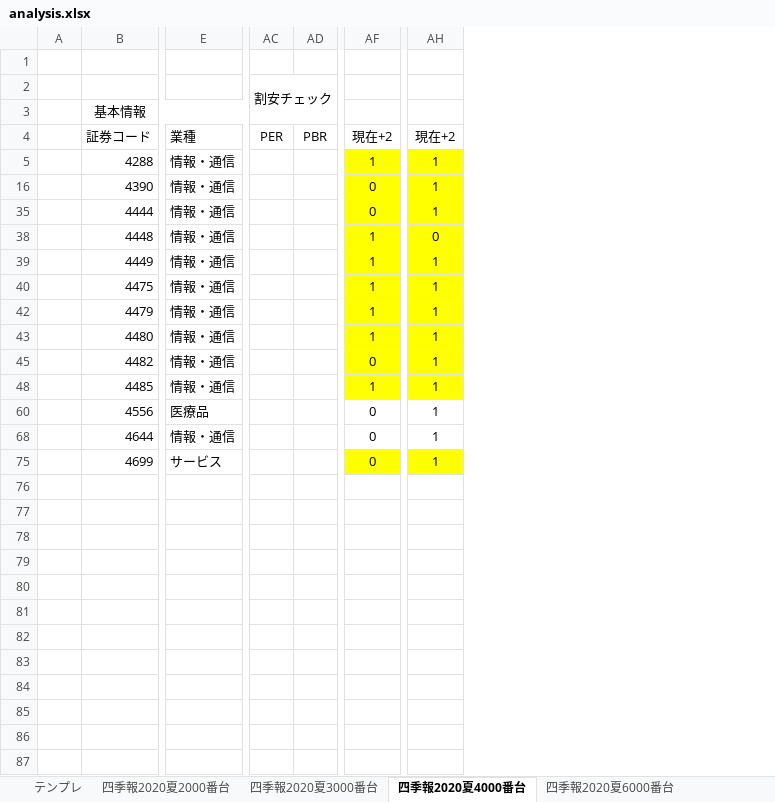
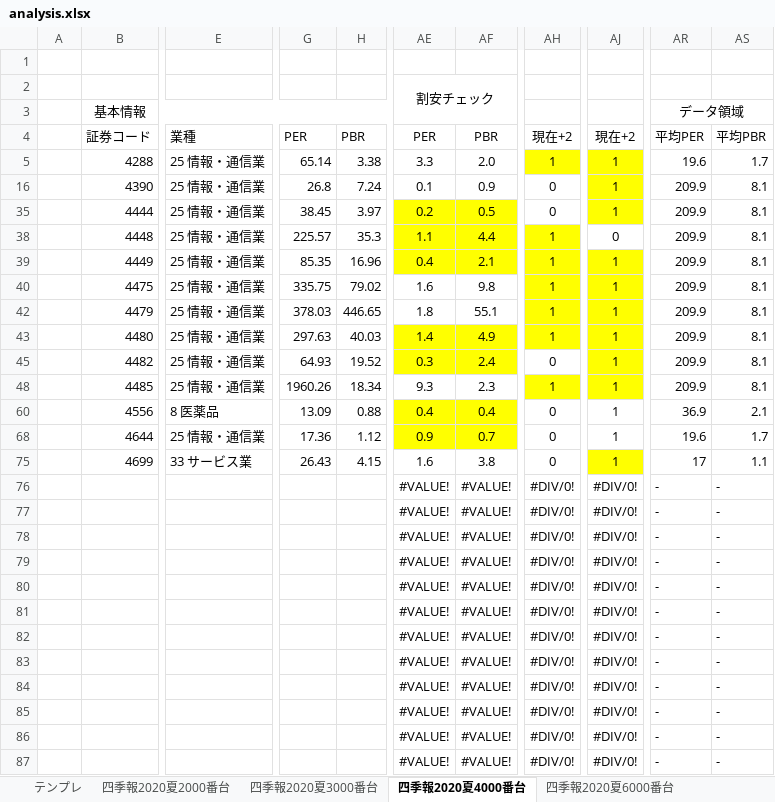
Before and after one commit to pepese/asset-mgmt, an Excel workbook: analysis.xlsx, sheet 四季報2020夏4000番台, drawn as a sheet; only a part is shown, gaps mark what is left out; values as stored, in another font and other column widths than the file's, no borders; charts and pictures not drawn; removed rows and columns are numbered as before the commit, all else as after; rows hold the shown columns only; the diff covers the shown part only; the diff names each change by its address in the sheet, - before the commit and + after, or states it on an @@ line.

```diff
--- a/analysis.xlsx (sheet 四季報2020夏4000番台)
+++ b/analysis.xlsx (sheet 四季報2020夏4000番台)
-column E, rows 4-75: 業種 | 情報・通信 | 情報・通信 | 情報・通信 | 情報・通信 | 情報・通信 | 情報・通信 | 情報・通信 | 情報・通信 | 情報・通信 | 情報・通信 | 医療品 | 情報・通信 | サービス
+column E, rows 4-75: 業種 | 25 情報・通信業 | 25 情報・通信業 | 25 情報・通信業 | 25 情報・通信業 | 25 情報・通信業 | 25 情報・通信業 | 25 情報・通信業 | 25 情報・通信業 | 25 情報・通信業 | 25 情報・通信業 | 8 医薬品 | 25 情報・通信業 | 33 サービス業
+column G, rows 4-75: PER | 65.14 | 26.8 | 38.45 | 225.57 | 85.35 | 335.75 | 378.03 | 297.63 | 64.93 | 1960.26 | 13.09 | 17.36 | 26.43
+column H, rows 4-75: PBR | 3.38 | 7.24 | 3.97 | 35.3 | 16.96 | 79.02 | 446.65 | 40.03 | 19.52 | 18.34 | 0.88 | 1.12 | 4.15
-column AC, rows 2-4: 割安チェック |  | PER
-column AD, row 4: PBR
+column AE, rows 2-75: 割安チェック |  | PER | 3.3 | 0.1 | 0.2 | 1.1 | 0.4 | 1.6 | 1.8 | 1.4 | 0.3 | 9.3 | 0.4 | 0.9 | 1.6
+column AF, rows 4-75: PBR | 2.0 | 0.9 | 0.5 | 4.4 | 2.1 | 9.8 | 55.1 | 4.9 | 2.4 | 2.3 | 0.4 | 0.7 | 3.8
+column AR, rows 3-75: データ領域 | 平均PER | 19.6 | 209.9 | 209.9 | 209.9 | 209.9 | 209.9 | 209.9 | 209.9 | 209.9 | 209.9 | 36.9 | 19.6 | 17
+column AS, rows 4-75: 平均PBR | 1.7 | 8.1 | 8.1 | 8.1 | 8.1 | 8.1 | 8.1 | 8.1 | 8.1 | 8.1 | 2.1 | 1.7 | 1.1
-AH16 fill: #FFFF00
+AH16 fill: none
-AH35 fill: #FFFF00
+AH35 fill: none
-AJ38 fill: #FFFF00
+AJ38 fill: none
-AH45 fill: #FFFF00
+AH45 fill: none
-AH75 fill: #FFFF00
+AH75 fill: none
+row 76:  |  |  |  |  | #VALUE! | #VALUE! | #DIV/0! | #DIV/0! | - | -
+row 77:  |  |  |  |  | #VALUE! | #VALUE! | #DIV/0! | #DIV/0! | - | -
+row 78:  |  |  |  |  | #VALUE! | #VALUE! | #DIV/0! | #DIV/0! | - | -
+row 79:  |  |  |  |  | #VALUE! | #VALUE! | #DIV/0! | #DIV/0! | - | -
+row 80:  |  |  |  |  | #VALUE! | #VALUE! | #DIV/0! | #DIV/0! | - | -
+row 81:  |  |  |  |  | #VALUE! | #VALUE! | #DIV/0! | #DIV/0! | - | -
+row 82:  |  |  |  |  | #VALUE! | #VALUE! | #DIV/0! | #DIV/0! | - | -
+row 83:  |  |  |  |  | #VALUE! | #VALUE! | #DIV/0! | #DIV/0! | - | -
+row 84:  |  |  |  |  | #VALUE! | #VALUE! | #DIV/0! | #DIV/0! | - | -
+row 85:  |  |  |  |  | #VALUE! | #VALUE! | #DIV/0! | #DIV/0! | - | -
+row 86:  |  |  |  |  | #VALUE! | #VALUE! | #DIV/0! | #DIV/0! | - | -
+row 87:  |  |  |  |  | #VALUE! | #VALUE! | #DIV/0! | #DIV/0! | - | -
```
Also changed, not shown: 16 added rows elsewhere in this sheet, sheet 四季報2020夏3000番台, sheet 四季報2020夏6000番台, sheet テンプレ, other sheet tabs, formulas that keep their value, hidden cells, charts or pictures.
